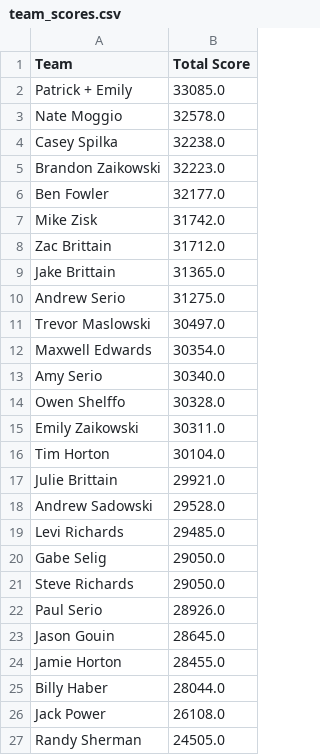
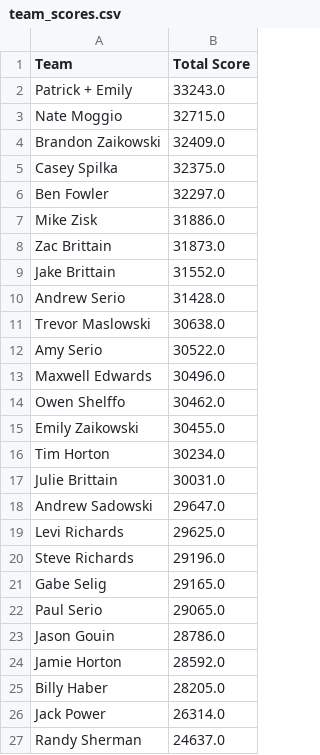
Before and after one commit to patrick-serio/mlb-pickem-league, a CSV file: data/team_scores.csv, drawn as a sheet.

```diff
--- a/data/team_scores.csv
+++ b/data/team_scores.csv
@@ -1,27 +1,27 @@
 Team,Total Score
-Patrick + Emily,33085.0
-Nate Moggio,32578.0
-Casey Spilka,32238.0
-Brandon Zaikowski,32223.0
-Ben Fowler,32177.0
-Mike Zisk,31742.0
-Zac Brittain,31712.0
-Jake Brittain,31365.0
-Andrew Serio,31275.0
-Trevor Maslowski,30497.0
-Maxwell Edwards,30354.0
-Amy Serio,30340.0
-Owen Shelffo,30328.0
-Emily Zaikowski,30311.0
-Tim Horton,30104.0
-Julie Brittain,29921.0
-Andrew Sadowski,29528.0
-Levi Richards,29485.0
-Gabe Selig,29050.0
-Steve Richards,29050.0
-Paul Serio,28926.0
-Jason Gouin,28645.0
-Jamie Horton,28455.0
-Billy Haber,28044.0
-Jack Power,26108.0
-Randy Sherman,24505.0
+Patrick + Emily,33243.0
+Nate Moggio,32715.0
+Brandon Zaikowski,32409.0
+Casey Spilka,32375.0
+Ben Fowler,32297.0
+Mike Zisk,31886.0
+Zac Brittain,31873.0
+Jake Brittain,31552.0
+Andrew Serio,31428.0
+Trevor Maslowski,30638.0
+Amy Serio,30522.0
+Maxwell Edwards,30496.0
+Owen Shelffo,30462.0
+Emily Zaikowski,30455.0
+Tim Horton,30234.0
+Julie Brittain,30031.0
+Andrew Sadowski,29647.0
+Levi Richards,29625.0
+Steve Richards,29196.0
+Gabe Selig,29165.0
+Paul Serio,29065.0
+Jason Gouin,28786.0
+Jamie Horton,28592.0
+Billy Haber,28205.0
+Jack Power,26314.0
+Randy Sherman,24637.0
```
Also changed, not shown: data/backend_updated.csv, data/team_rosters_updated.csv, 4 other files.
